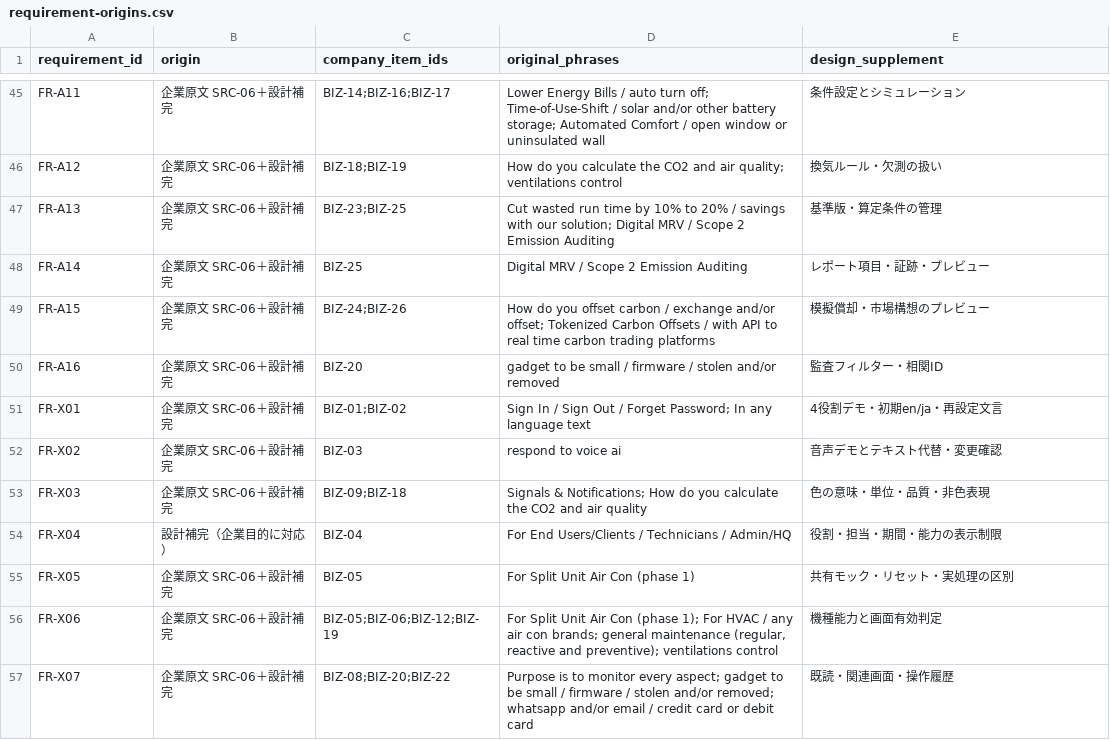
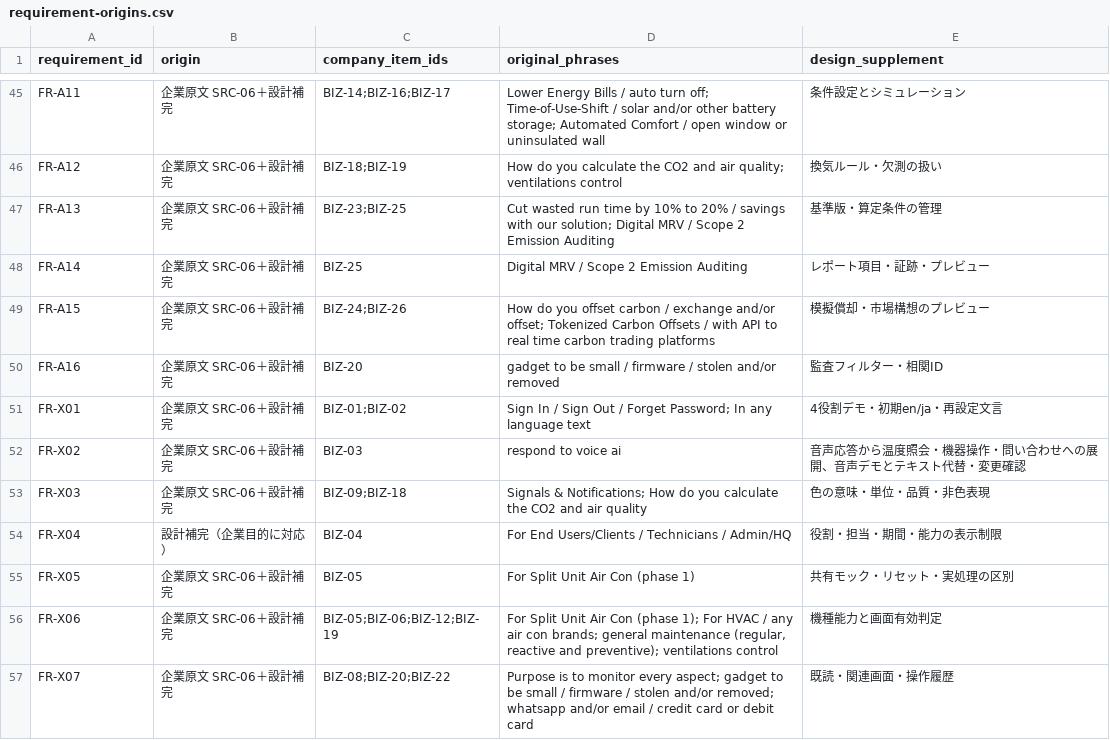
Before and after one commit to Aquarius0715/AC-Project, a CSV file: docs/00-prepare/requirement-origins.csv, drawn as a sheet; only a part is shown, gaps mark what is left out.

```diff
--- a/docs/00-prepare/requirement-origins.csv
+++ b/docs/00-prepare/requirement-origins.csv
@@ -51,3 +51,3 @@ FR-A16,企業原文 SRC-06＋設計補完,BIZ-20,gadget to be small / firmware /
 FR-X01,企業原文 SRC-06＋設計補完,BIZ-01;BIZ-02,Sign In / Sign Out / Forget Password; In any language text,4役割デモ・初期en/ja・再設定文言
-FR-X02,企業原文 SRC-06＋設計補完,BIZ-03,respond to voice ai,音声デモとテキスト代替・変更確認
+FR-X02,企業原文 SRC-06＋設計補完,BIZ-03,respond to voice ai,音声応答から温度照会・機器操作・問い合わせへの展開、音声デモとテキスト代替・変更確認
 FR-X03,企業原文 SRC-06＋設計補完,BIZ-09;BIZ-18,Signals & Notifications; How do you calculate the CO2 and air quality,色の意味・単位・品質・非色表現
```
Also changed, not shown: docs/00-prepare/company-requirement-map.csv, docs/00-prepare/traceability.csv, 27 other files.
